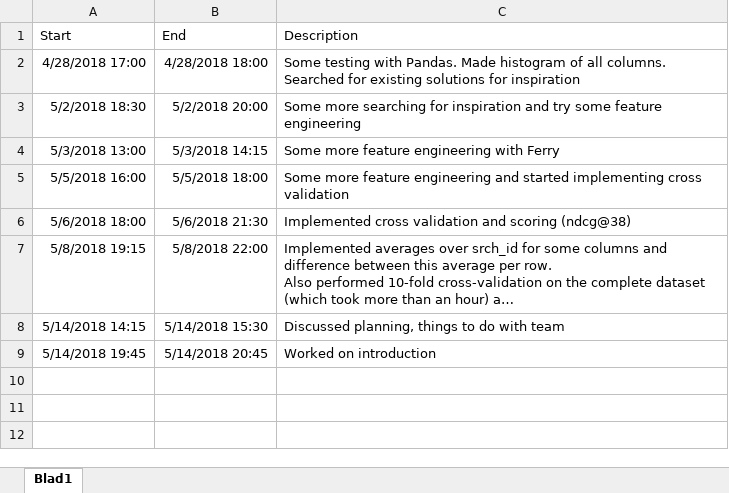
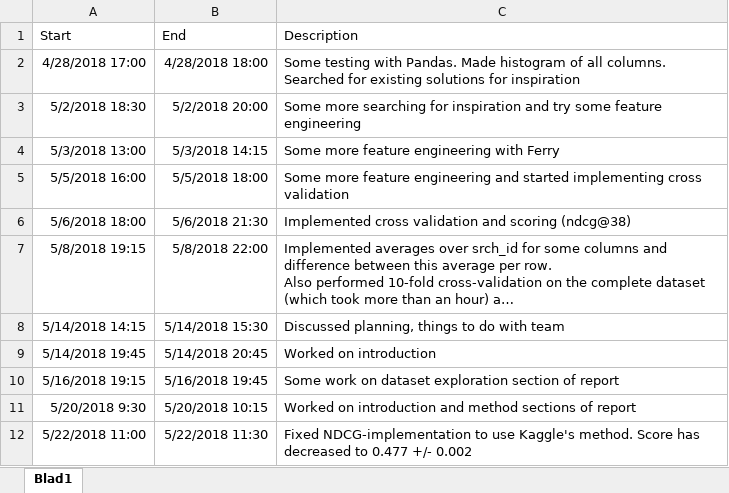
Before and after one commit to NickBoon93/DMT18, an Excel workbook: Assignment 2/Progress Report Nick.xlsx, sheet Blad1, drawn as a sheet; long unchanged cells end in …; values as stored, in another font and other column widths than the file's, no borders; the diff names each change by its address in the sheet, - before the commit and + after, or states it on an @@ line.

Commit message:
Fixed NDCG implementation

```diff
--- a/Assignment 2/Progress Report Nick.xlsx (sheet Blad1)
+++ b/Assignment 2/Progress Report Nick.xlsx (sheet Blad1)
+row 10: 5/16/2018 19:15 | 5/16/2018 19:45 | Some work on dataset exploration section of report
+row 11: 5/20/2018 9:30 | 5/20/2018 10:15 | Worked on introduction and method sections of report
+row 12: 5/22/2018 11:00 | 5/22/2018 11:30 | Fixed NDCG-implementation to use Kaggle's method. Score has decreased to 0.477 +/- 0.002
```
Also changed, not shown: 2 other files.
